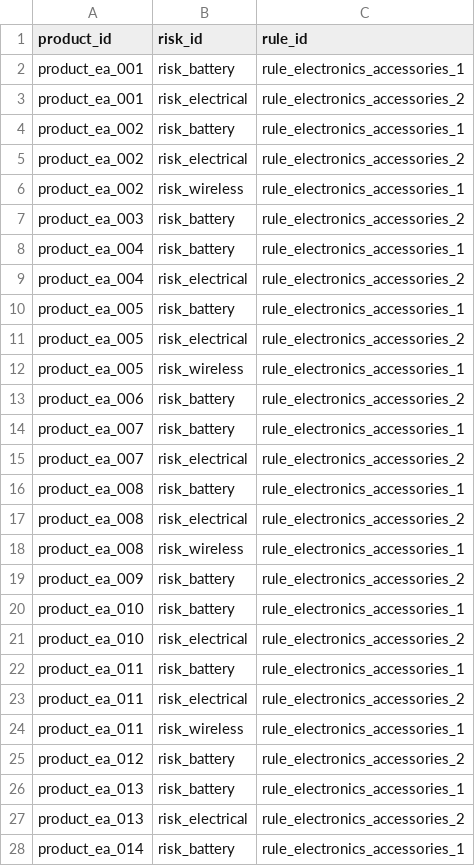
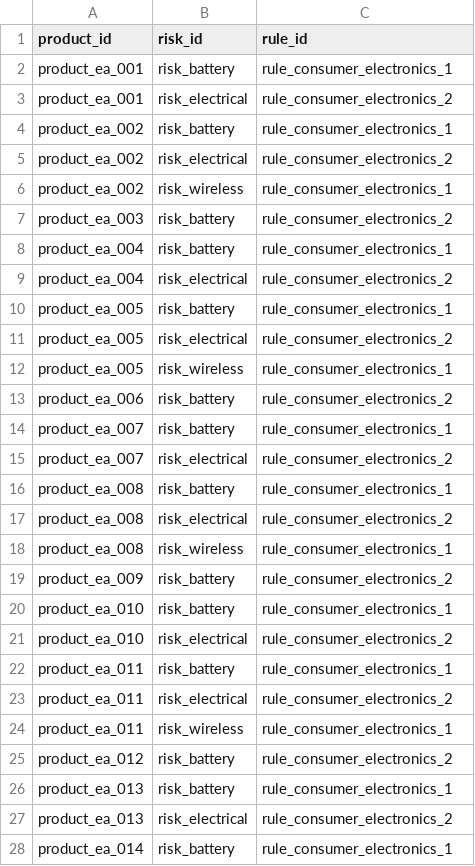
Before and after one commit to yikong666/CrossPilot, a CSV file: data/csv/product_risks.csv, drawn as a sheet; only a part is shown; the diff covers the shown part only.

```diff
--- a/data/csv/product_risks.csv
+++ b/data/csv/product_risks.csv
@@ -1,28 +1,28 @@
 product_id,risk_id,rule_id
-product_ea_001,risk_battery,rule_electronics_accessories_1
-product_ea_001,risk_electrical,rule_electronics_accessories_2
-product_ea_002,risk_battery,rule_electronics_accessories_1
-product_ea_002,risk_electrical,rule_electronics_accessories_2
-product_ea_002,risk_wireless,rule_electronics_accessories_1
-product_ea_003,risk_battery,rule_electronics_accessories_2
-product_ea_004,risk_battery,rule_electronics_accessories_1
-product_ea_004,risk_electrical,rule_electronics_accessories_2
-product_ea_005,risk_battery,rule_electronics_accessories_1
-product_ea_005,risk_electrical,rule_electronics_accessories_2
-product_ea_005,risk_wireless,rule_electronics_accessories_1
-product_ea_006,risk_battery,rule_electronics_accessories_2
-product_ea_007,risk_battery,rule_electronics_accessories_1
-product_ea_007,risk_electrical,rule_electronics_accessories_2
-product_ea_008,risk_battery,rule_electronics_accessories_1
-product_ea_008,risk_electrical,rule_electronics_accessories_2
-product_ea_008,risk_wireless,rule_electronics_accessories_1
-product_ea_009,risk_battery,rule_electronics_accessories_2
-product_ea_010,risk_battery,rule_electronics_accessories_1
-product_ea_010,risk_electrical,rule_electronics_accessories_2
-product_ea_011,risk_battery,rule_electronics_accessories_1
-product_ea_011,risk_electrical,rule_electronics_accessories_2
-product_ea_011,risk_wireless,rule_electronics_accessories_1
-product_ea_012,risk_battery,rule_electronics_accessories_2
-product_ea_013,risk_battery,rule_electronics_accessories_1
-product_ea_013,risk_electrical,rule_electronics_accessories_2
-product_ea_014,risk_battery,rule_electronics_accessories_1
+product_ea_001,risk_battery,rule_consumer_electronics_1
+product_ea_001,risk_electrical,rule_consumer_electronics_2
+product_ea_002,risk_battery,rule_consumer_electronics_1
+product_ea_002,risk_electrical,rule_consumer_electronics_2
+product_ea_002,risk_wireless,rule_consumer_electronics_1
+product_ea_003,risk_battery,rule_consumer_electronics_2
+product_ea_004,risk_battery,rule_consumer_electronics_1
+product_ea_004,risk_electrical,rule_consumer_electronics_2
+product_ea_005,risk_battery,rule_consumer_electronics_1
+product_ea_005,risk_electrical,rule_consumer_electronics_2
+product_ea_005,risk_wireless,rule_consumer_electronics_1
+product_ea_006,risk_battery,rule_consumer_electronics_2
+product_ea_007,risk_battery,rule_consumer_electronics_1
+product_ea_007,risk_electrical,rule_consumer_electronics_2
+product_ea_008,risk_battery,rule_consumer_electronics_1
+product_ea_008,risk_electrical,rule_consumer_electronics_2
+product_ea_008,risk_wireless,rule_consumer_electronics_1
+product_ea_009,risk_battery,rule_consumer_electronics_2
+product_ea_010,risk_battery,rule_consumer_electronics_1
+product_ea_010,risk_electrical,rule_consumer_electronics_2
+product_ea_011,risk_battery,rule_consumer_electronics_1
+product_ea_011,risk_electrical,rule_consumer_electronics_2
+product_ea_011,risk_wireless,rule_consumer_electronics_1
+product_ea_012,risk_battery,rule_consumer_electronics_2
+product_ea_013,risk_battery,rule_consumer_electronics_1
+product_ea_013,risk_electrical,rule_consumer_electronics_2
+product_ea_014,risk_battery,rule_consumer_electronics_1
```
Also changed, not shown: 38 edited cells elsewhere in this file, data/csv/compliance_rules.csv, data/csv/fee_rules.csv, 10 other files.
